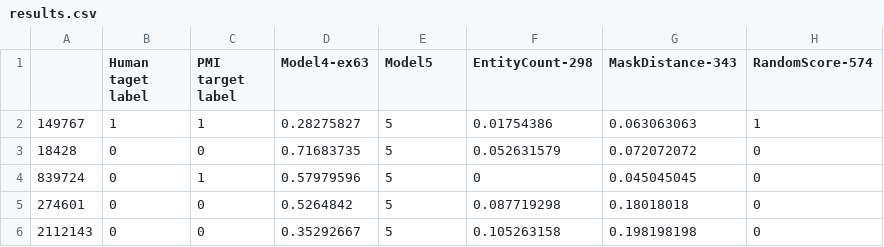
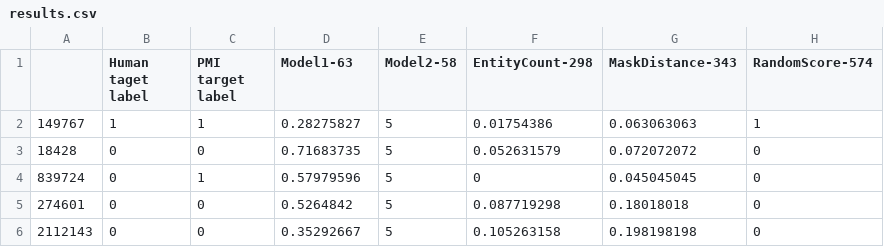
Before and after one commit to mhornstein/NESRR, a CSV file: 8 Classification Models Performances/results.csv, drawn as a sheet; only a part is shown.

Commit message:
Update notebook with model 2 results

```diff
--- a/8 Classification Models Performances/results.csv
+++ b/8 Classification Models Performances/results.csv
@@ -1,2 +1,2 @@
-,Human taget label,PMI target label,Model4-ex63,Model5,EntityCount-298,MaskDistance-343,RandomScore-574
+,Human taget label,PMI target label,Model1-63,Model2-58,EntityCount-298,MaskDistance-343,RandomScore-574
 149767,1,1,0.28275827,5,0.01754386,0.063063063,1
```
Also changed, not shown: 1 other file.
